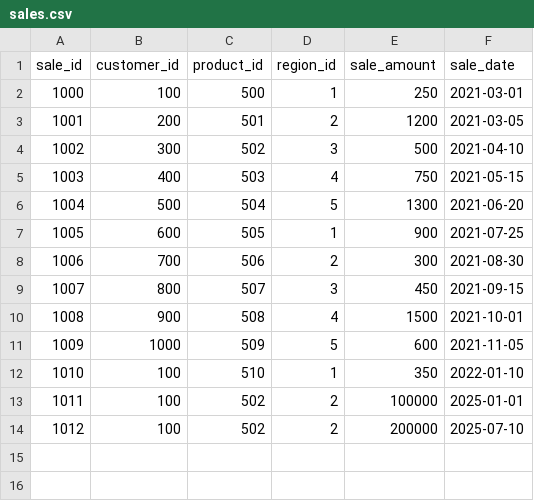
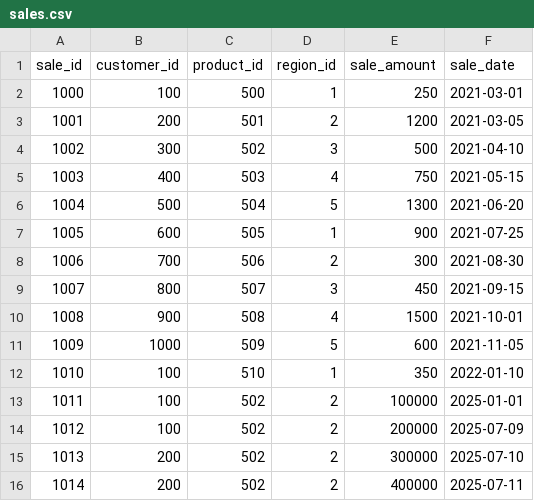
Before and after one commit to abhijitghadge/my_end_to_end_project, a CSV file: my_dbt_project/seeds/sales.csv, drawn as a sheet.

```diff
--- a/my_dbt_project/seeds/sales.csv
+++ b/my_dbt_project/seeds/sales.csv
@@ -13,2 +13,4 @@ sale_id,customer_id,product_id,region_id,sale_amount,sale_date
 1011,100,502,2,100000,2025-01-01
-1012,100,502,2,200000,2025-07-10
+1012,100,502,2,200000,2025-07-09
+1013,200,502,2,300000,2025-07-10
+1014,200,502,2,400000,2025-07-11
```
Also changed, not shown: 2 other files.
